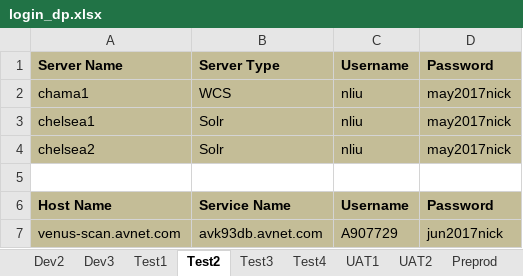
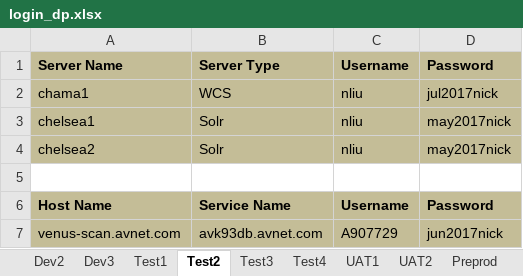
Before and after one commit to synico/learn_hub, an Excel workbook: document/login_dp.xlsx, sheet Test2, drawn as a sheet; values as stored, in another font and other column widths than the file's, no borders; the diff names each change by its address in the sheet, - before the commit and + after, or states it on an @@ line.

```diff
--- a/document/login_dp.xlsx (sheet Test2)
+++ b/document/login_dp.xlsx (sheet Test2)
-D2: may2017nick
+D2: jul2017nick
```
Also changed, not shown: sheet Test1, sheet Test4, 2 other files.
